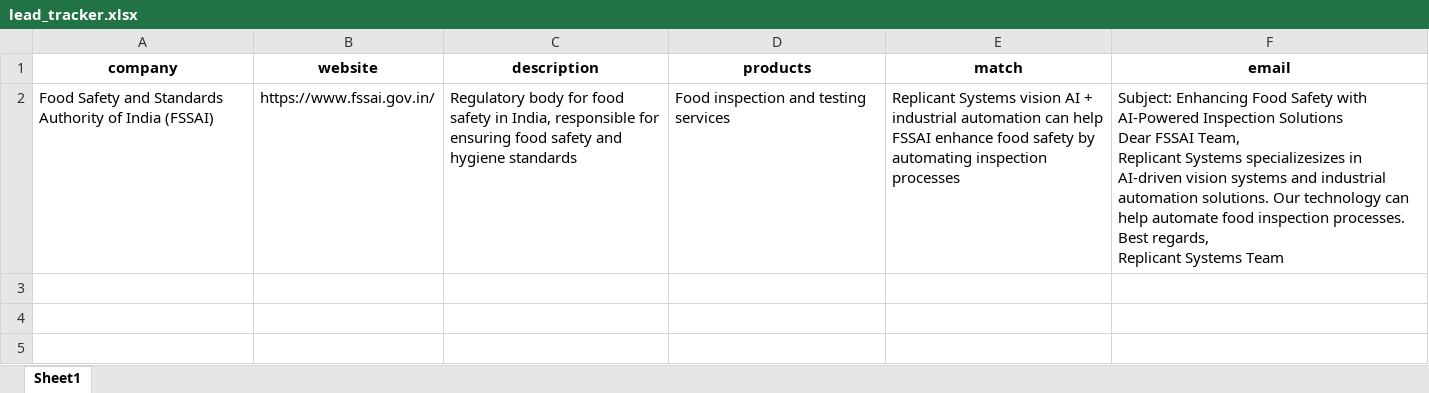
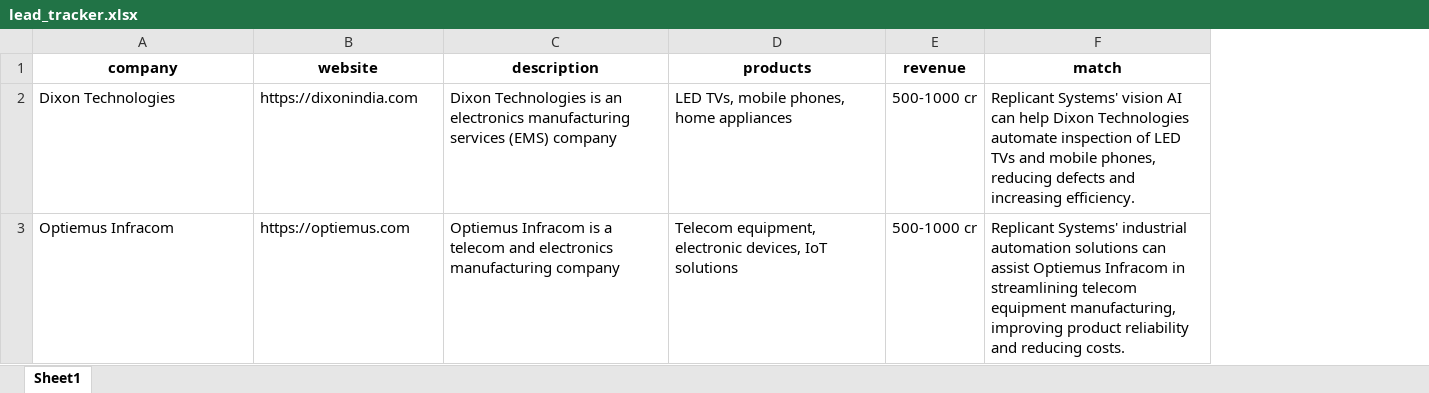
Before and after one commit to Replicant-Systems/Lead_Generator-agent, an Excel workbook: lead_tracker.xlsx, sheet Sheet1, drawn as a sheet; values as stored, in another font and other column widths than the file's, no borders; removed rows and columns are numbered as before the commit, all else as after; ↵ is a line break in a cell; the diff names each change by its address in the sheet, - before the commit and + after, or states it on an @@ line.

```diff
--- a/lead_tracker.xlsx (sheet Sheet1)
+++ b/lead_tracker.xlsx (sheet Sheet1)
+column E (revenue), empty
-column F (email), empty
-row 2: Food Safety and Standards Authority of India (FSSAI) | https://www.fssai.gov.in/ | Regulatory body for food safety in India, responsible for ensuring food safety and hygiene standards | Food inspection and testing services | Replicant Systems vision AI + industrial automation can help FSSAI enhance food safety by automating inspection processes | Subject: Enhancing Food Safety with AI-Powered Inspection Solutions ↵ Dear FSSAI Team, ↵ Replicant Systems specializesizes in AI-driven vision systems and industrial automation solutions. Our technology can help automate food inspection processes. ↵ Best regards, ↵ Replicant Systems Team
+row 2: Dixon Technologies | https://dixonindia.com | Dixon Technologies is an electronics manufacturing services (EMS) company | LED TVs, mobile phones, home appliances | 500-1000 cr | Replicant Systems' vision AI can help Dixon Technologies automate inspection of LED TVs and mobile phones, reducing defects and increasing efficiency.
+row 3: Optiemus Infracom | https://optiemus.com | Optiemus Infracom is a telecom and electronics manufacturing company | Telecom equipment, electronic devices, IoT solutions | 500-1000 cr | Replicant Systems' industrial automation solutions can assist Optiemus Infracom in streamlining telecom equipment manufacturing, improving product reliability and reducing costs.
```
Also changed, not shown: 41 other files.
